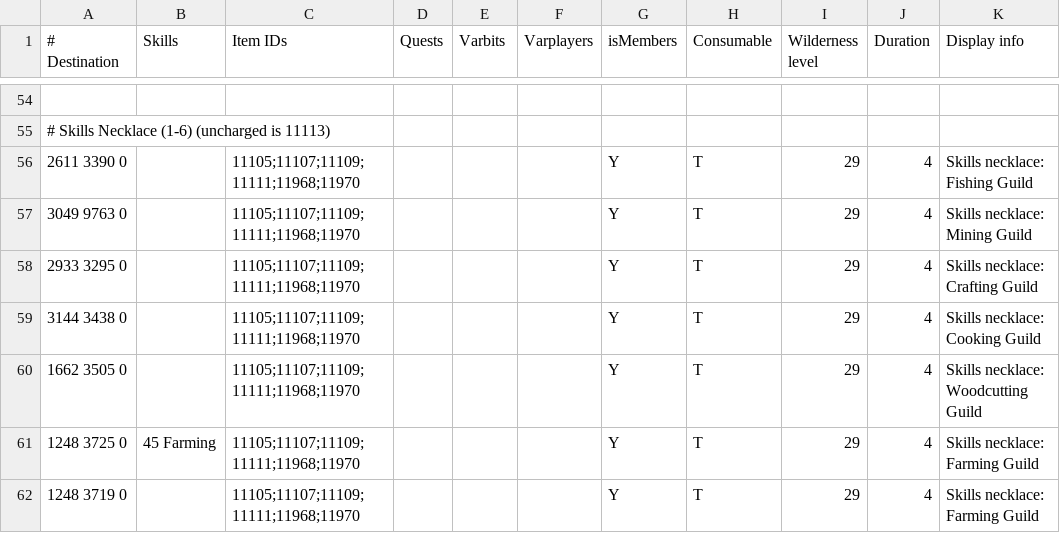
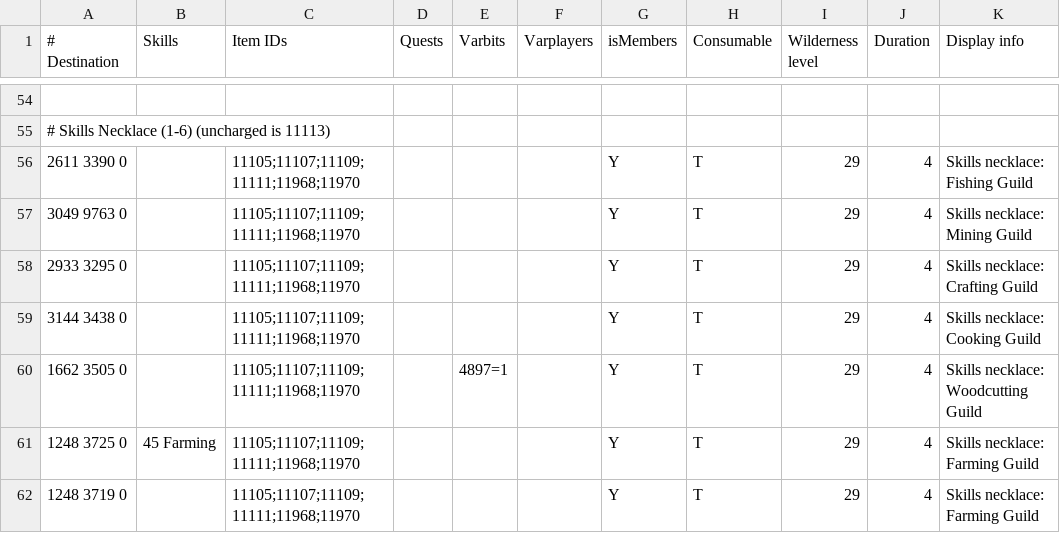
Before and after one commit to zebdo/microbot, a TSV file: runelite-client/src/main/resources/net/runelite/client/plugins/microbot/shortestpath/teleportation_items.tsv, drawn as a sheet; only a part is shown, gaps mark what is left out.

Commit message:
fix(teleportation_items): add toggle action for Woodcutting Guild

```diff
--- a/runelite-client/src/main/resources/net/runelite/client/plugins/microbot/shortestpath/teleportation_items.tsv
+++ b/runelite-client/src/main/resources/net/runelite/client/plugins/microbot/shortestpath/teleportation_items.tsv
@@ -59,3 +59,3 @@
 3144 3438 0		11105;11107;11109;11111;11968;11970				Y	T	29	4	Skills necklace: Cooking Guild
-1662 3505 0		11105;11107;11109;11111;11968;11970				Y	T	29	4	Skills necklace: Woodcutting Guild
+1662 3505 0		11105;11107;11109;11111;11968;11970		4897=1		Y	T	29	4	Skills necklace: Woodcutting Guild
 1248 3725 0	45 Farming	11105;11107;11109;11111;11968;11970				Y	T	29	4	Skills necklace: Farming Guild
```
